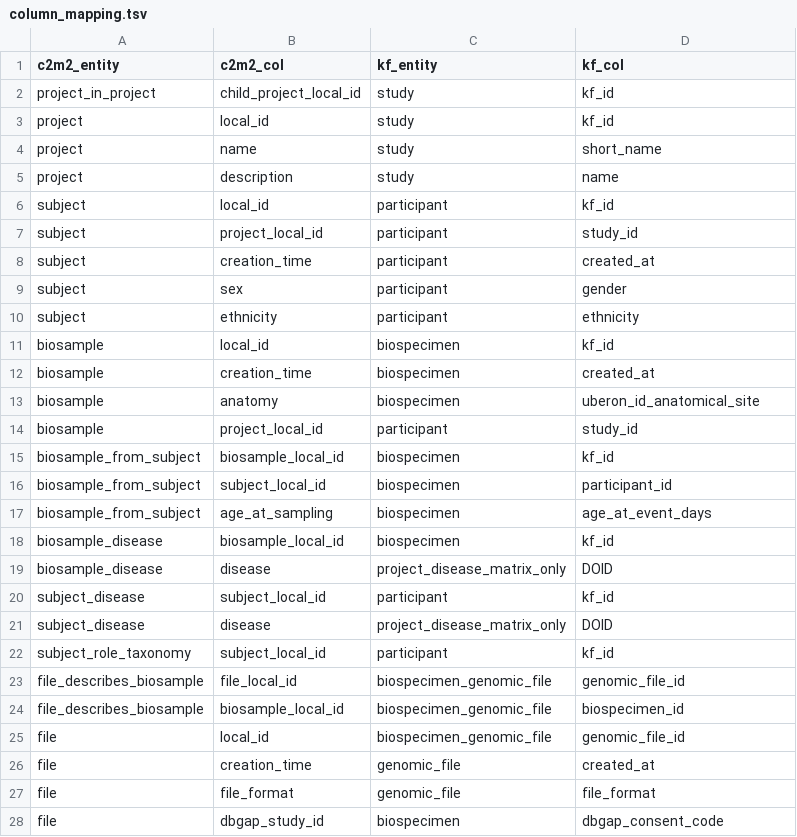
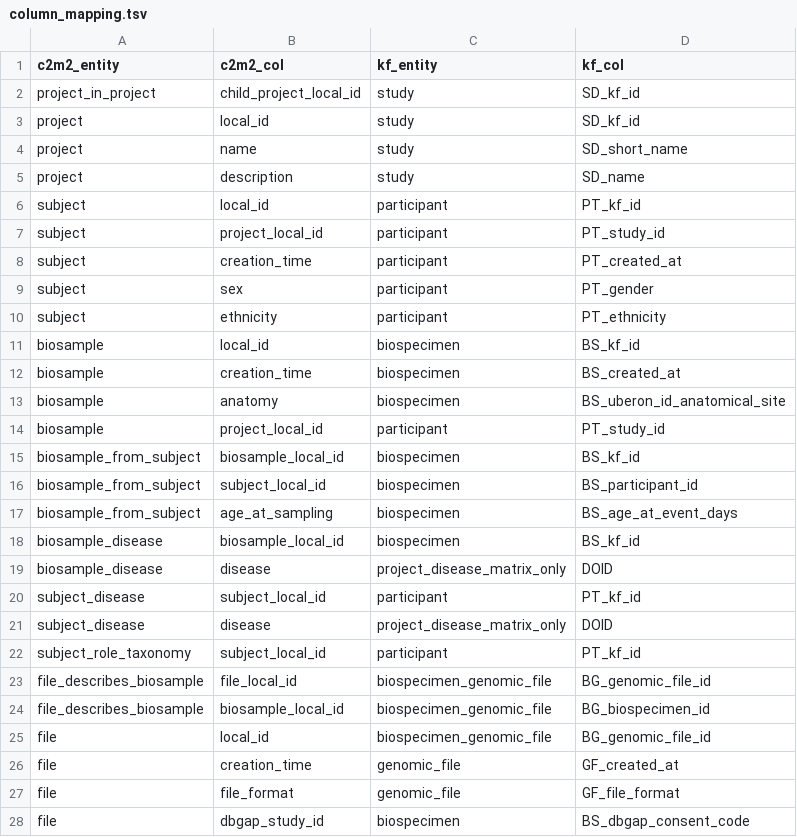
Before and after one commit to kids-first/c2m2-submission-process, a TSV file: data_ingestion/conversion_tables/column_mapping.tsv, drawn as a sheet; only a part is shown; the diff covers the shown part only.

Commit message:
:sparkles: Updated table joins to use kf_id prefixes if available.

```diff
--- a/data_ingestion/conversion_tables/column_mapping.tsv
+++ b/data_ingestion/conversion_tables/column_mapping.tsv
@@ -1,28 +1,28 @@
 c2m2_entity	c2m2_col	kf_entity	kf_col
-project_in_project	child_project_local_id	study	kf_id
-project	local_id	study	kf_id
-project	name	study	short_name
-project	description	study	name
-subject	local_id	participant	kf_id
-subject	project_local_id	participant	study_id
-subject	creation_time	participant	created_at
-subject	sex	participant	gender
-subject	ethnicity	participant	ethnicity
-biosample	local_id	biospecimen	kf_id
-biosample	creation_time	biospecimen	created_at
-biosample	anatomy	biospecimen	uberon_id_anatomical_site
-biosample	project_local_id	participant	study_id
-biosample_from_subject	biosample_local_id	biospecimen	kf_id
-biosample_from_subject	subject_local_id	biospecimen	participant_id
-biosample_from_subject	age_at_sampling	biospecimen	age_at_event_days
-biosample_disease	biosample_local_id	biospecimen	kf_id
+project_in_project	child_project_local_id	study	SD_kf_id
+project	local_id	study	SD_kf_id
+project	name	study	SD_short_name
+project	description	study	SD_name
+subject	local_id	participant	PT_kf_id
+subject	project_local_id	participant	PT_study_id
+subject	creation_time	participant	PT_created_at
+subject	sex	participant	PT_gender
+subject	ethnicity	participant	PT_ethnicity
+biosample	local_id	biospecimen	BS_kf_id
+biosample	creation_time	biospecimen	BS_created_at
+biosample	anatomy	biospecimen	BS_uberon_id_anatomical_site
+biosample	project_local_id	participant	PT_study_id
+biosample_from_subject	biosample_local_id	biospecimen	BS_kf_id
+biosample_from_subject	subject_local_id	biospecimen	BS_participant_id
+biosample_from_subject	age_at_sampling	biospecimen	BS_age_at_event_days
+biosample_disease	biosample_local_id	biospecimen	BS_kf_id
 biosample_disease	disease	project_disease_matrix_only	DOID
-subject_disease	subject_local_id	participant	kf_id
+subject_disease	subject_local_id	participant	PT_kf_id
 subject_disease	disease	project_disease_matrix_only	DOID
-subject_role_taxonomy	subject_local_id	participant	kf_id
-file_describes_biosample	file_local_id	biospecimen_genomic_file	genomic_file_id
-file_describes_biosample	biosample_local_id	biospecimen_genomic_file	biospecimen_id
-file	local_id	biospecimen_genomic_file	genomic_file_id
-file	creation_time	genomic_file	created_at
-file	file_format	genomic_file	file_format
-file	dbgap_study_id	biospecimen	dbgap_consent_code
+subject_role_taxonomy	subject_local_id	participant	PT_kf_id
+file_describes_biosample	file_local_id	biospecimen_genomic_file	BG_genomic_file_id
+file_describes_biosample	biosample_local_id	biospecimen_genomic_file	BG_biospecimen_id
+file	local_id	biospecimen_genomic_file	BG_genomic_file_id
+file	creation_time	genomic_file	GF_created_at
+file	file_format	genomic_file	GF_file_format
+file	dbgap_study_id	biospecimen	BS_dbgap_consent_code
```
Also changed, not shown: 2 removed rows and 3 edited cells elsewhere in this file, 3 other files.
